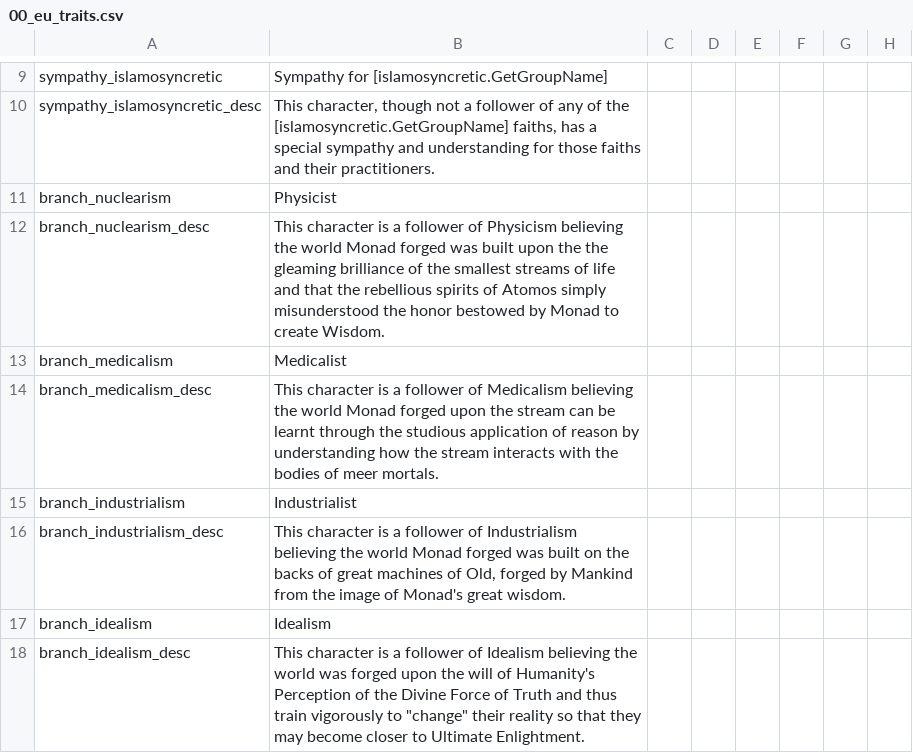
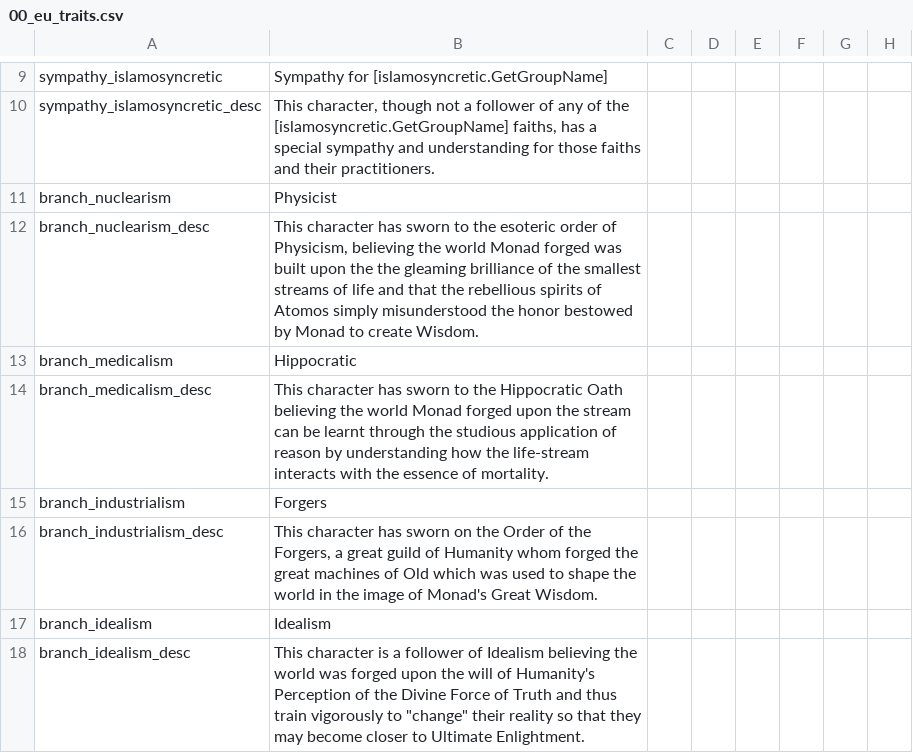
Before and after one commit to klorpa/After-The-End-Eurasia, a CSV file: ATE_Eurasia/localisation/00_eu_traits.csv, drawn as a sheet; only a part is shown, gaps mark what is left out; the diff names each change by its address in the sheet, - before the commit and + after, or states it on an @@ line.

Commit message:
Update 00_eu_traits.csv

```diff
--- a/ATE_Eurasia/localisation/00_eu_traits.csv
+++ b/ATE_Eurasia/localisation/00_eu_traits.csv
-B12: This character is a follower of Physicism believing the…
+B12: This character has sworn to the esoteric order of Physicism, believing the…
-B13: Medicalist
+B13: Hippocratic
-B14: This character is a follower of Medicalism believing the world Monad forged upon the stream can be learnt through the studious application of reason by understanding how the stream interacts with the bodies of meer mortals.
+B14: This character has sworn to the Hippocratic Oath believing the world Monad forged upon the stream can be learnt through the studious application of reason by understanding how the life-stream interacts with the essence of mortality.
-B15: Industrialist
+B15: Forgers
-B16: This character is a follower of Industrialism believing the world Monad forged was built on the backs of great machines of Old, forged by Mankind from the image of Monad's great wisdom.
+B16: This character has sworn on the Order of the Forgers, a great guild of Humanity whom forged the great machines of Old which was used to shape the world in the image of Monad's Great Wisdom.
```
